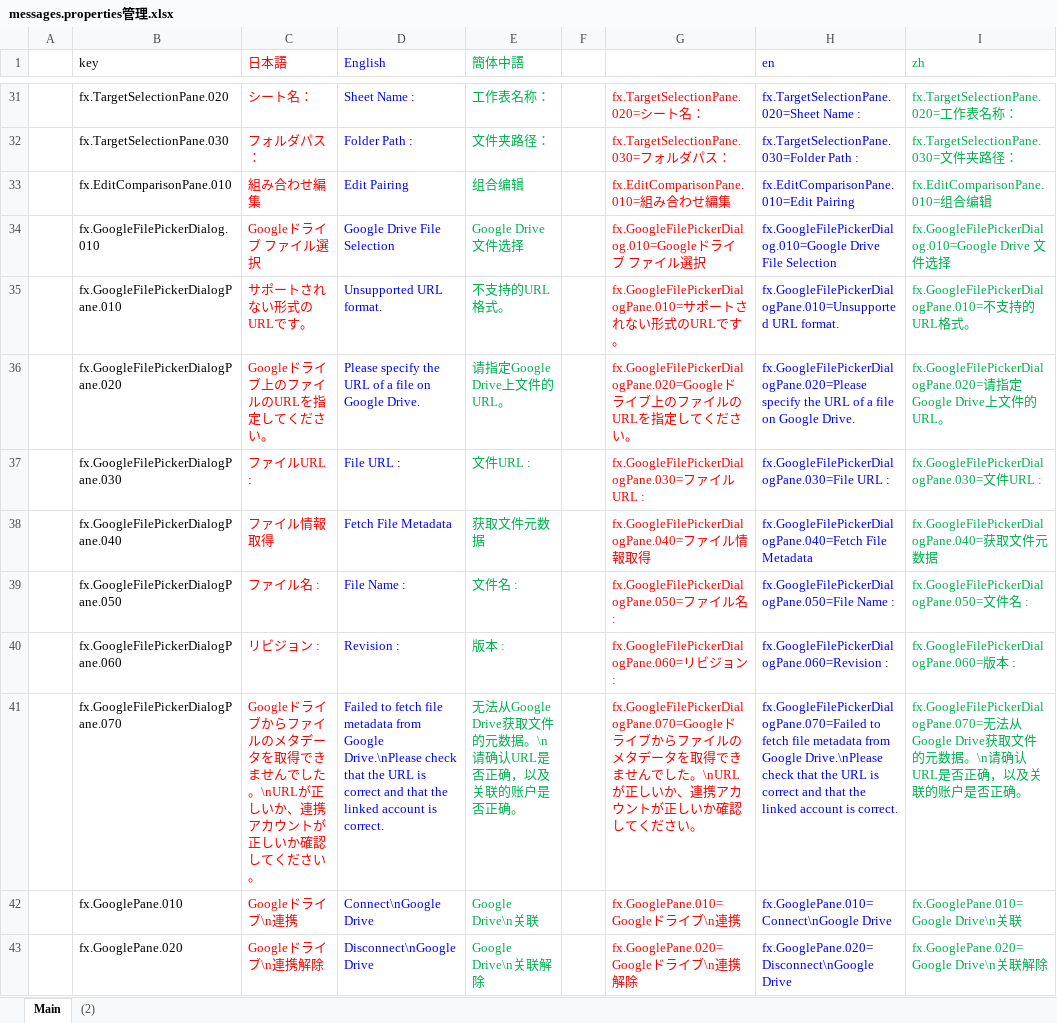
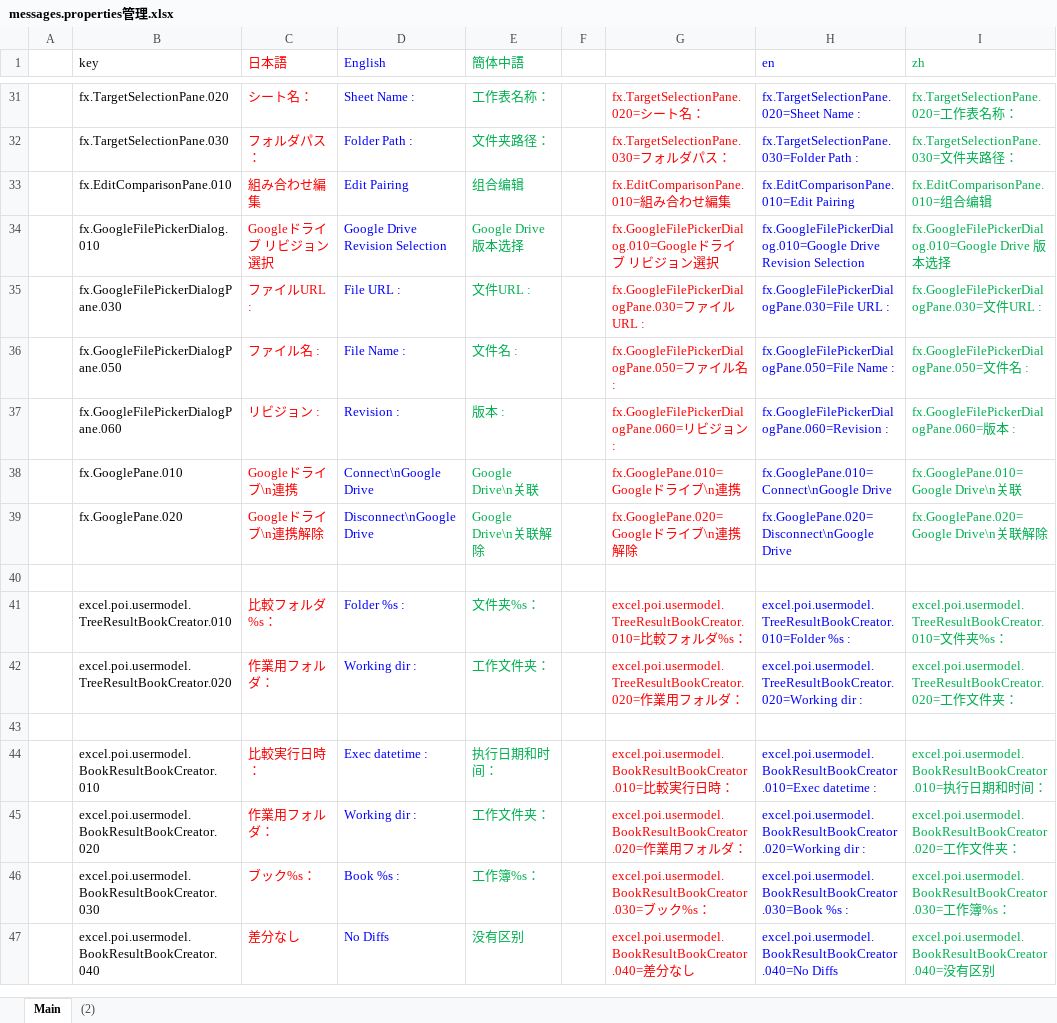
Before and after one commit to nmby/hogandiff4, an Excel workbook: xyz.hotchpotch.hogandiff/messages.properties管理.xlsx, sheet Main, drawn as a sheet; only a part is shown, gaps mark what is left out; the shorter side is filled out with more unchanged rows; values as stored, in another font and other column widths than the file's, no borders; the diff names each change by its address in the sheet, - before the commit and + after, or states it on an @@ line.

Commit message:
リビジョン選択ダイアログ改善

```diff
--- a/xyz.hotchpotch.hogandiff/messages.properties管理.xlsx (sheet Main)
+++ b/xyz.hotchpotch.hogandiff/messages.properties管理.xlsx (sheet Main)
-C34 (日本語): Googleドライブ ファイル選択
+C34 (日本語): Googleドライブ リビジョン選択
-D34 (English): Google Drive File Selection
+D34 (English): Google Drive Revision Selection
-E34 (簡体中語): Google Drive 文件选择
+E34 (簡体中語): Google Drive 版本选择
-G34: …ブ ファイル選択
+G34: …ブ リビジョン選択
-H34 (en): fx.GoogleFilePickerDialog.010=Google Drive File Selection
+H34 (en): fx.GoogleFilePickerDialog.010=Google Drive Revision Selection
-I34 (zh): fx.GoogleFilePickerDialog.010=Google Drive 文件选择
+I34 (zh): fx.GoogleFilePickerDialog.010=Google Drive 版本选择
-row 35:  | fx.GoogleFilePickerDialogPane.010 | サポートされない形式のURLです。 | Unsupported URL format. | 不支持的URL格式。 |  | fx.GoogleFilePickerDialogPane.010=サポートされない形式のURLです。 | fx.GoogleFilePickerDialogPane.010=Unsupported URL format. | fx.GoogleFilePickerDialogPane.010=不支持的URL格式。
-row 36:  | fx.GoogleFilePickerDialogPane.020 | Googleドライブ上のファイルのURLを指定してください。 | Please specify the URL of a file on Google Drive. | 请指定Google Drive上文件的URL。 |  | fx.GoogleFilePickerDialogPane.020=Googleドライブ上のファイルのURLを指定してください。 | fx.GoogleFilePickerDialogPane.020=Please specify the URL of a file on Google Drive. | fx.GoogleFilePickerDialogPane.020=请指定Google Drive上文件的URL。
-row 38:  | fx.GoogleFilePickerDialogPane.040 | ファイル情報取得 | Fetch File Metadata | 获取文件元数据 |  | fx.GoogleFilePickerDialogPane.040=ファイル情報取得 | fx.GoogleFilePickerDialogPane.040=Fetch File Metadata | fx.GoogleFilePickerDialogPane.040=获取文件元数据
-row 41:  | fx.GoogleFilePickerDialogPane.070 | Googleドライブからファイルのメタデータを取得できませんでした。\nURLが正しいか、連携アカウントが正しいか確認してください。 | Failed to fetch file metadata from Google Drive.\nPlease check that the URL is correct and that the linked account is correct. | 无法从Google Drive获取文件的元数据。\n请确认URL是否正确，以及关联的账户是否正确。 |  | fx.GoogleFilePickerDialogPane.070=Googleドライブからファイルのメタデータを取得できませんでした。\nURLが正しいか、連携アカウントが正しいか確認してください。 | fx.GoogleFilePickerDialogPane.070=Failed to fetch file metadata from Google Drive.\nPlease check that the URL is correct and that the linked account is correct. | fx.GoogleFilePickerDialogPane.070=无法从Google Drive获取文件的元数据。\n请确认URL是否正确，以及关联的账户是否正确。
```
Also changed, not shown: formulas that keep their value, 6 other files.
